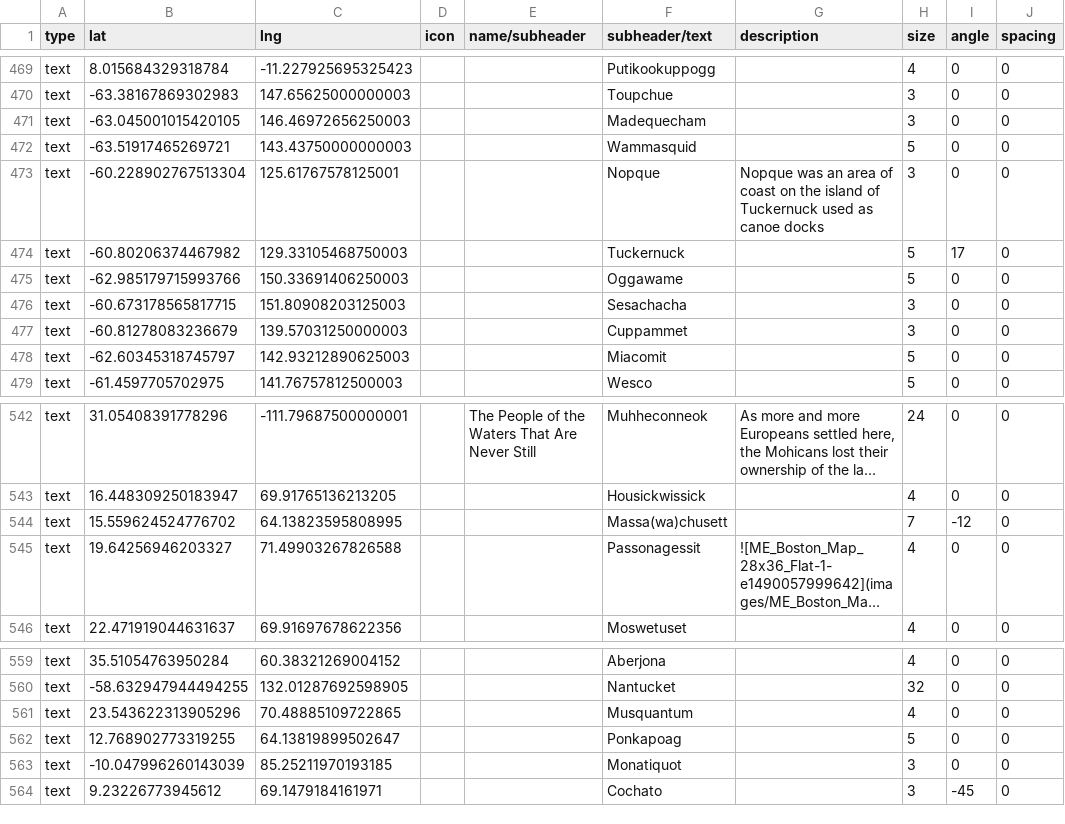
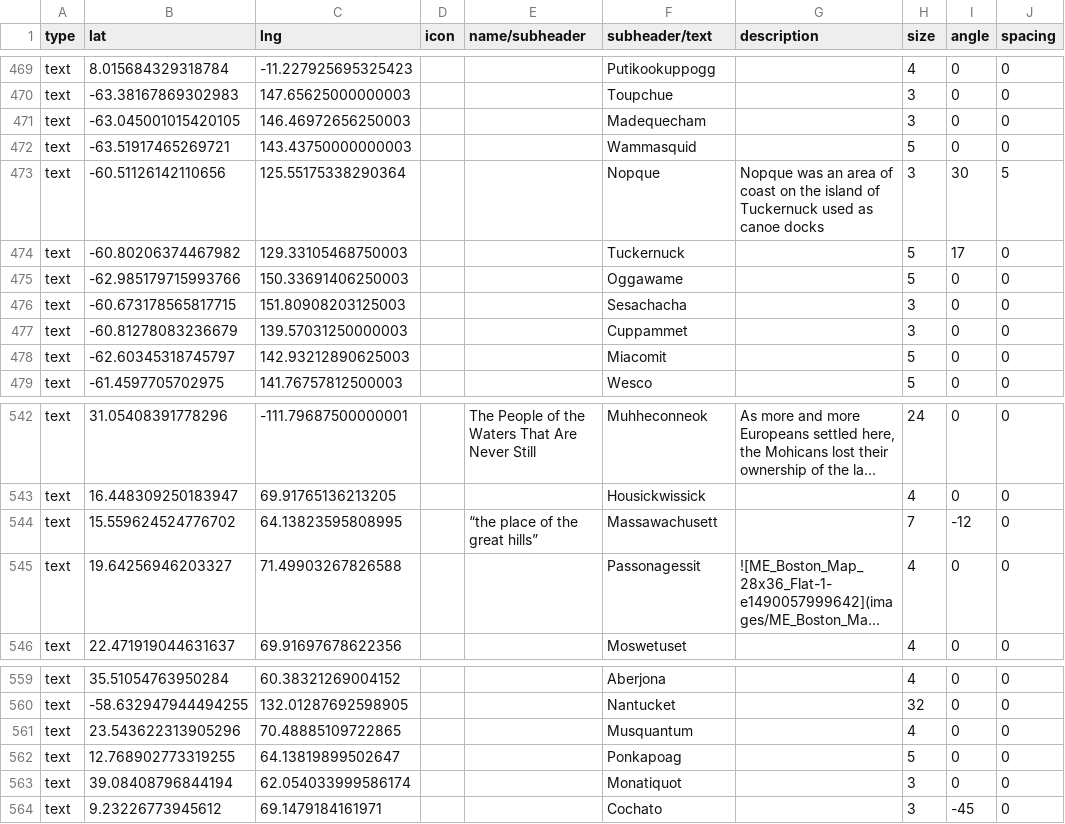
Before and after one commit to nativenewengland/map, a CSV file: data/features.csv, drawn as a sheet; only a part is shown, gaps mark what is left out; long unchanged cells end in …; the diff names each change by its address in the sheet, - before the commit and + after, or states it on an @@ line.

Commit message:
Update features.csv

```diff
--- a/data/features.csv
+++ b/data/features.csv
-B473 (lat): -60.228902767513304
+B473 (lat): -60.51126142110656
-C473 (lng): 125.61767578125001
+C473 (lng): 125.55175338290364
-I473 (angle): 0
+I473 (angle): 30
-J473 (spacing): 0
+J473 (spacing): 5
-E544 (name/subheader): (empty)
+E544 (name/subheader): “the place of the great hills”
-F544 (subheader/text): Massa(wa)chusett
+F544 (subheader/text): Massawachusett
-B563 (lat): -10.047996260143039
+B563 (lat): 39.08408796844194
-C563 (lng): 85.25211970193185
+C563 (lng): 62.054033999586174
```
